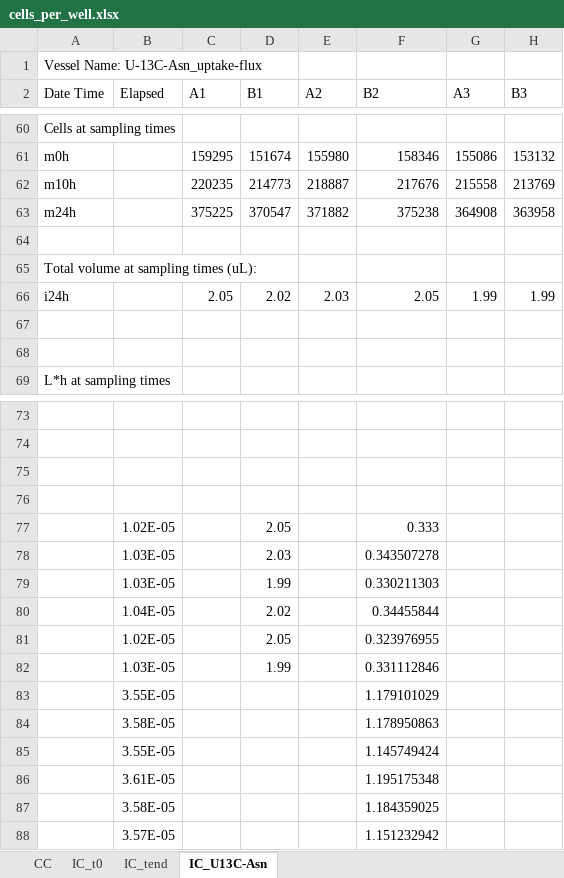
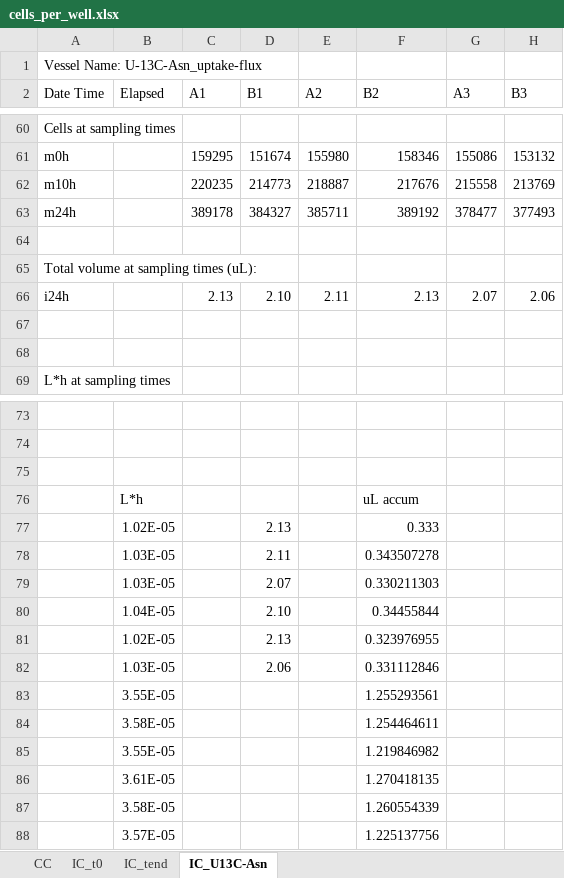
Before and after one commit to krdav/lab-work, an Excel workbook: H1299_143B_prot-nucl-quant/Asn-consumption-flux_143B/input/cells_per_well.xlsx, sheet IC_U13C-Asn, drawn as a sheet; only a part is shown, gaps mark what is left out; values as stored, in another font and other column widths than the file's, no borders; removed rows and columns are numbered as before the commit, all else as after; the diff names each change by its address in the sheet, - before the commit and + after, or states it on an @@ line.

```diff
--- a/H1299_143B_prot-nucl-quant/Asn-consumption-flux_143B/input/cells_per_well.xlsx (sheet IC_U13C-Asn)
+++ b/H1299_143B_prot-nucl-quant/Asn-consumption-flux_143B/input/cells_per_well.xlsx (sheet IC_U13C-Asn)
-row 63: m24h |  | 375225 | 370547 | 371882 | 375238 | 364908 | 363958
+row 63: m24h |  | 389178 | 384327 | 385711 | 389192 | 378477 | 377493
-row 66: i24h |  | 2.05 | 2.02 | 2.03 | 2.05 | 1.99 | 1.99
+row 66: i24h |  | 2.13 | 2.10 | 2.11 | 2.13 | 2.07 | 2.06
-row 76: (empty)
+row 76:  | L*h |  |  |  | uL accum
-D77 (B1): 2.05
+D77 (B1): 2.13
-D78 (B1): 2.03
+D78 (B1): 2.11
-D79 (B1): 1.99
+D79 (B1): 2.07
-D80 (B1): 2.02
+D80 (B1): 2.10
-D81 (B1): 2.05
+D81 (B1): 2.13
-D82 (B1): 1.99
+D82 (B1): 2.06
-F83 (B2): 1.179101029
+F83 (B2): 1.255293561
-F84 (B2): 1.178950863
+F84 (B2): 1.254464611
-F85 (B2): 1.145749424
+F85 (B2): 1.219846982
-F86 (B2): 1.195175348
+F86 (B2): 1.270418135
-F87 (B2): 1.184359025
+F87 (B2): 1.260554339
-F88 (B2): 1.151232942
+F88 (B2): 1.225137756
```
Also changed, not shown: H1299_143B_prot-nucl-quant/Asn-consumption-flux_143B/input/annotations.xlsx, H1299_143B_prot-nucl-quant/Asn-consumption-flux_143B/output/imputed-conc.xlsx, 19 other files.
